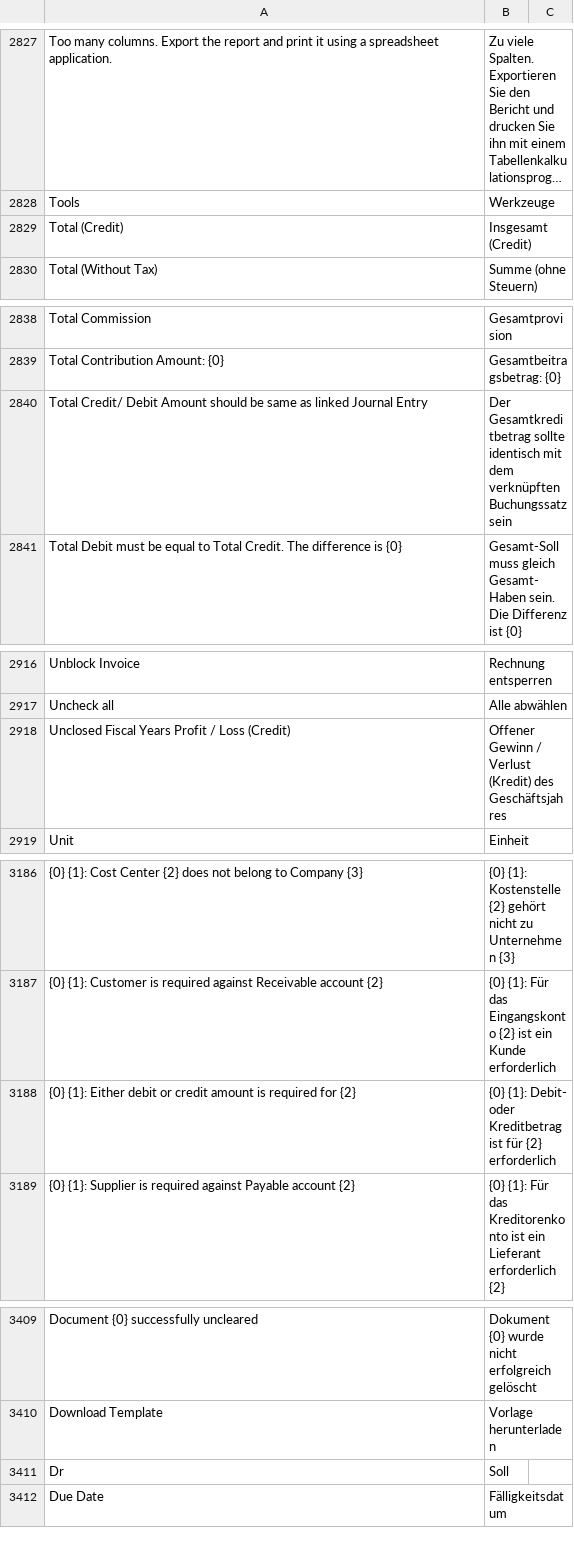
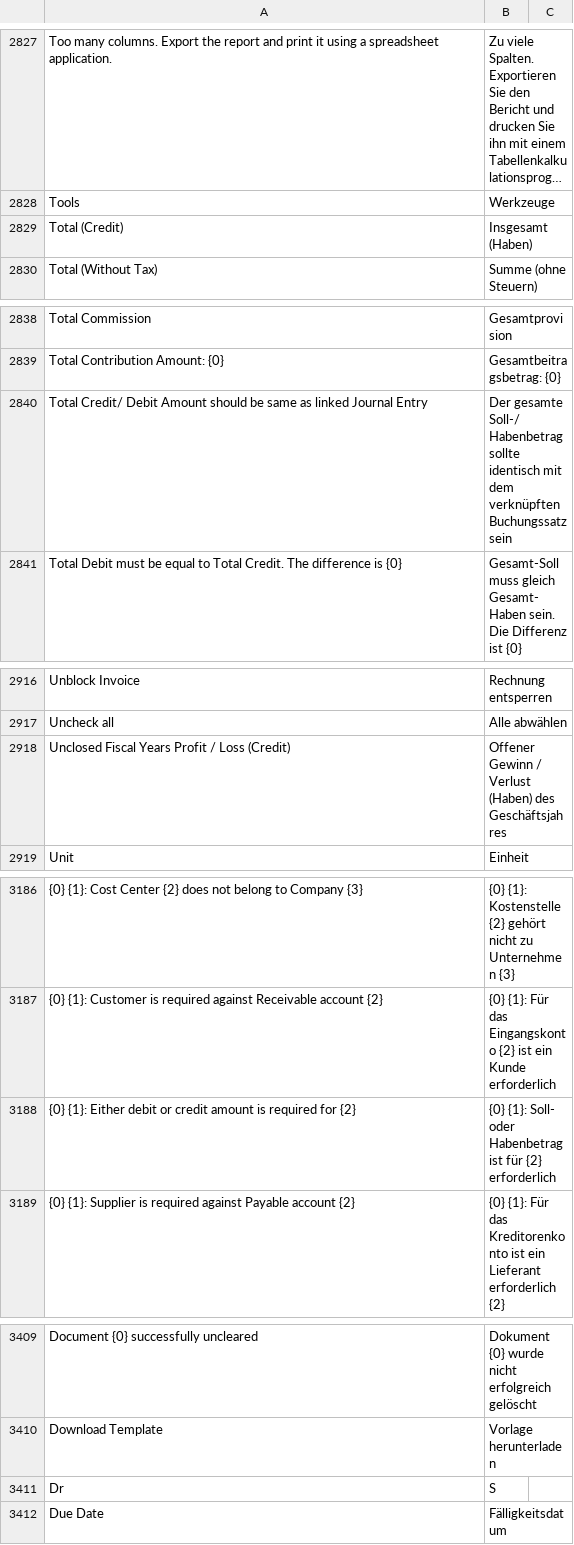
Before and after one commit to Dinext-pro/dinext_erp, a CSV file: erpnext/translations/de.csv, drawn as a sheet; only a part is shown, gaps mark what is left out; long unchanged cells end in …; the diff covers the shown part only; the diff names each change by its address in the sheet, - before the commit and + after, or states it on an @@ line.

```diff
--- a/erpnext/translations/de.csv
+++ b/erpnext/translations/de.csv
-B2829: Insgesamt (Credit)
+B2829: Insgesamt (Haben)
-B2840: Der Gesamtkreditbetrag sollte identisch…
+B2840: Der gesamte Soll-/ Habenbetrag sollte identisch…
-B2918: …/ Verlust (Kredit) des Geschäftsjahres
+B2918: …/ Verlust (Haben) des Geschäftsjahres
-B3188: {0} {1}: Debit- oder Kreditbetrag ist für…
+B3188: {0} {1}: Soll- oder Habenbetrag ist für…
-B3411: Soll
+B3411: S
```
Also changed, not shown: 1 removed row and 20 edited cells elsewhere in this file.
